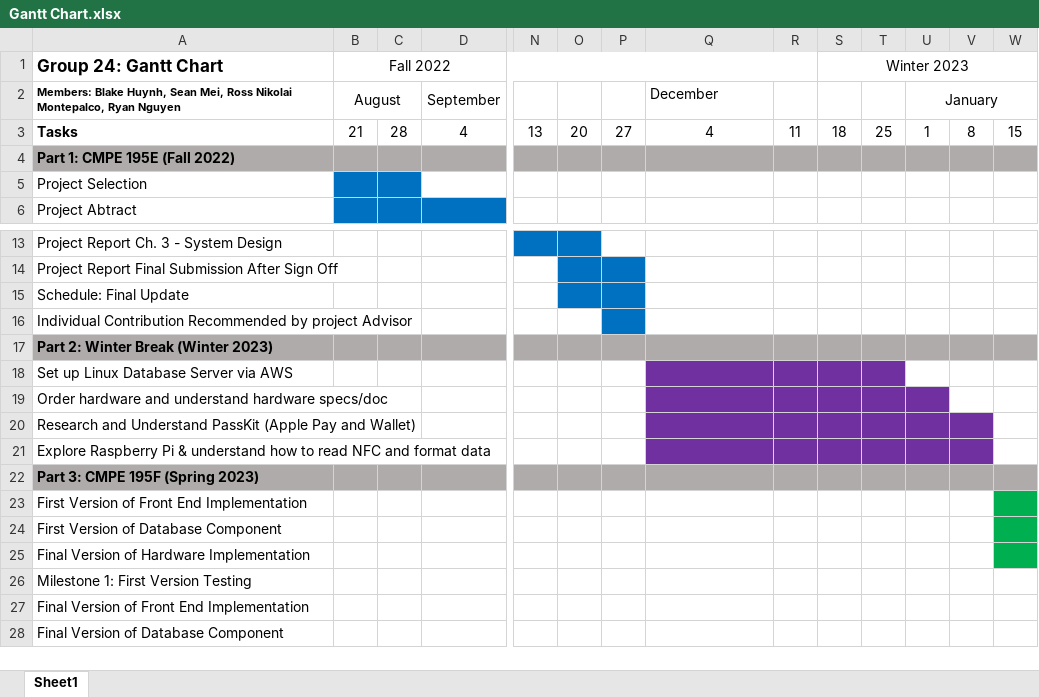
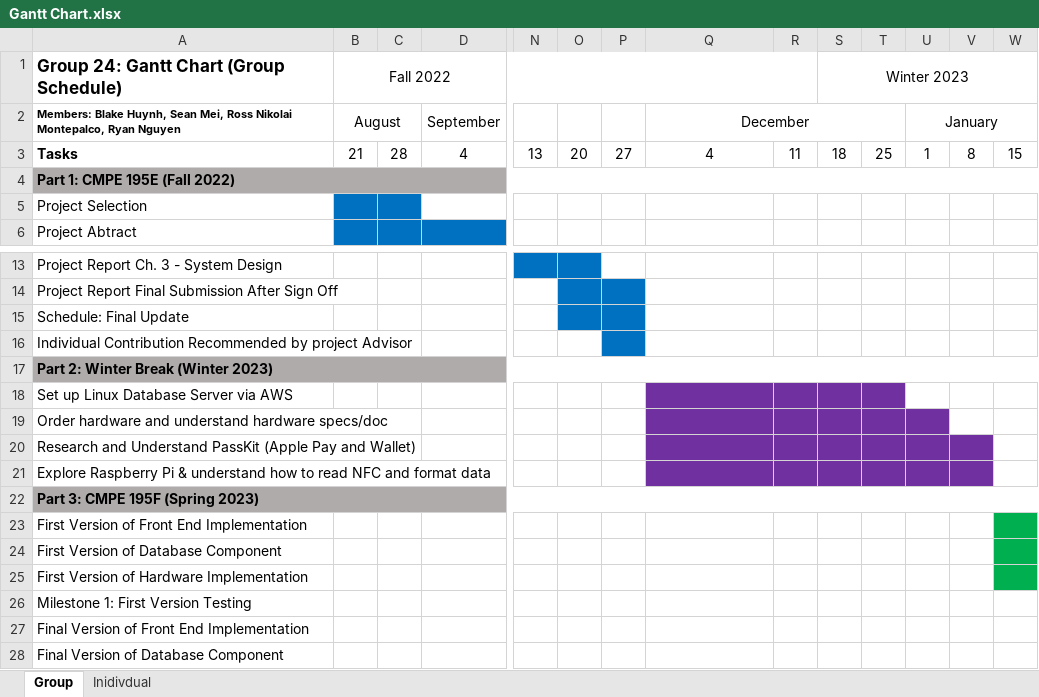
Before and after one commit to CMPE-195-Group-24/senior-project-195, an Excel workbook: Diagrams/Gantt Chart.xlsx, sheet Group, drawn as a sheet; only a part is shown, gaps mark what is left out; values as stored, in another font and other column widths than the file's, no borders; the diff names each change by its address in the sheet, - before the commit and + after, or states it on an @@ line.

Commit message:
Updated Group Schedule Gantt Chart and added Inidividual Tasks Gantt Chart

```diff
--- a/Diagrams/Gantt Chart.xlsx (sheet Group)
+++ b/Diagrams/Gantt Chart.xlsx (sheet Group)
-sheet tab: Sheet1
+sheet tab: Group
+sheet tab: Inidivdual
-A1: Group 24: Gantt Chart
+A1: Group 24: Gantt Chart (Group Schedule)
-Q2 alignment: left
+Q2 alignment: center
+Q2:T2 merged
+A4:AP4 merged
+A17:AP17 merged
+A22:AP22 merged
-A25: Final Version of Hardware Implementation
+A25: First Version of Hardware Implementation
```
